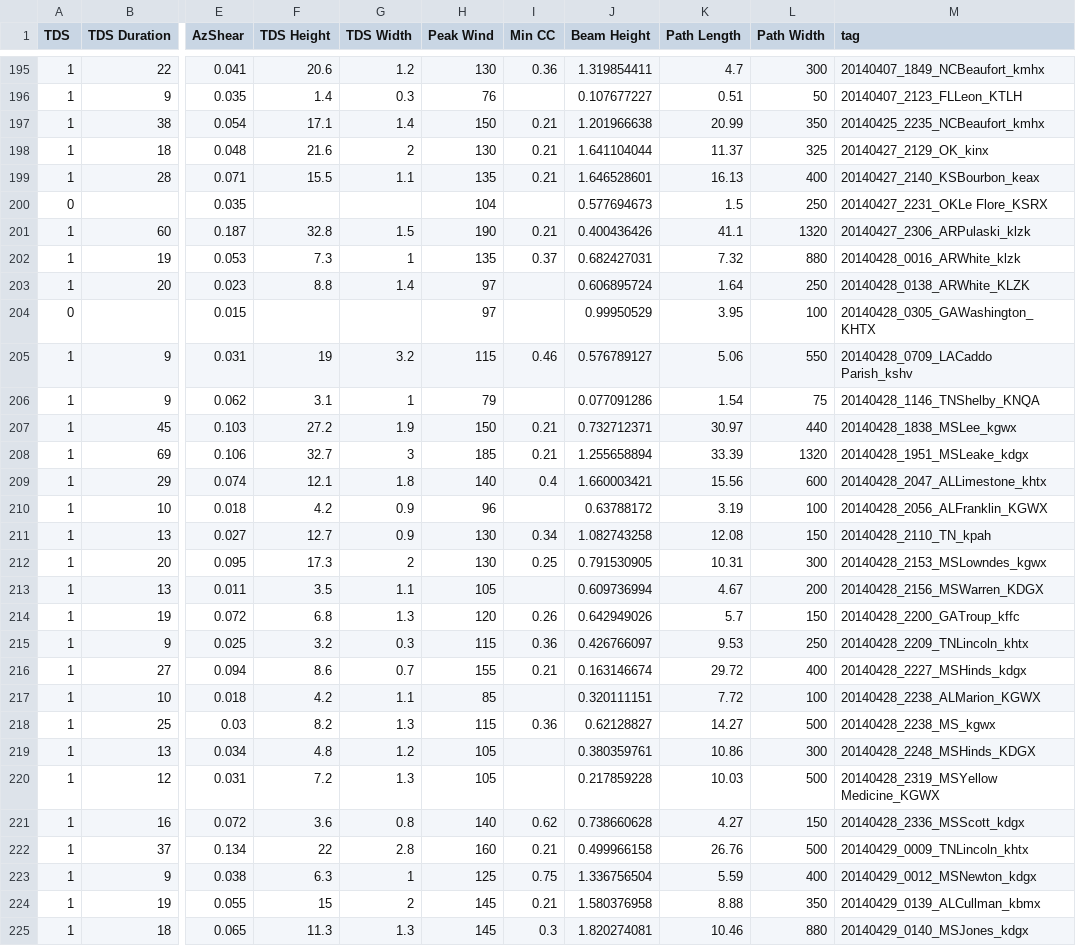
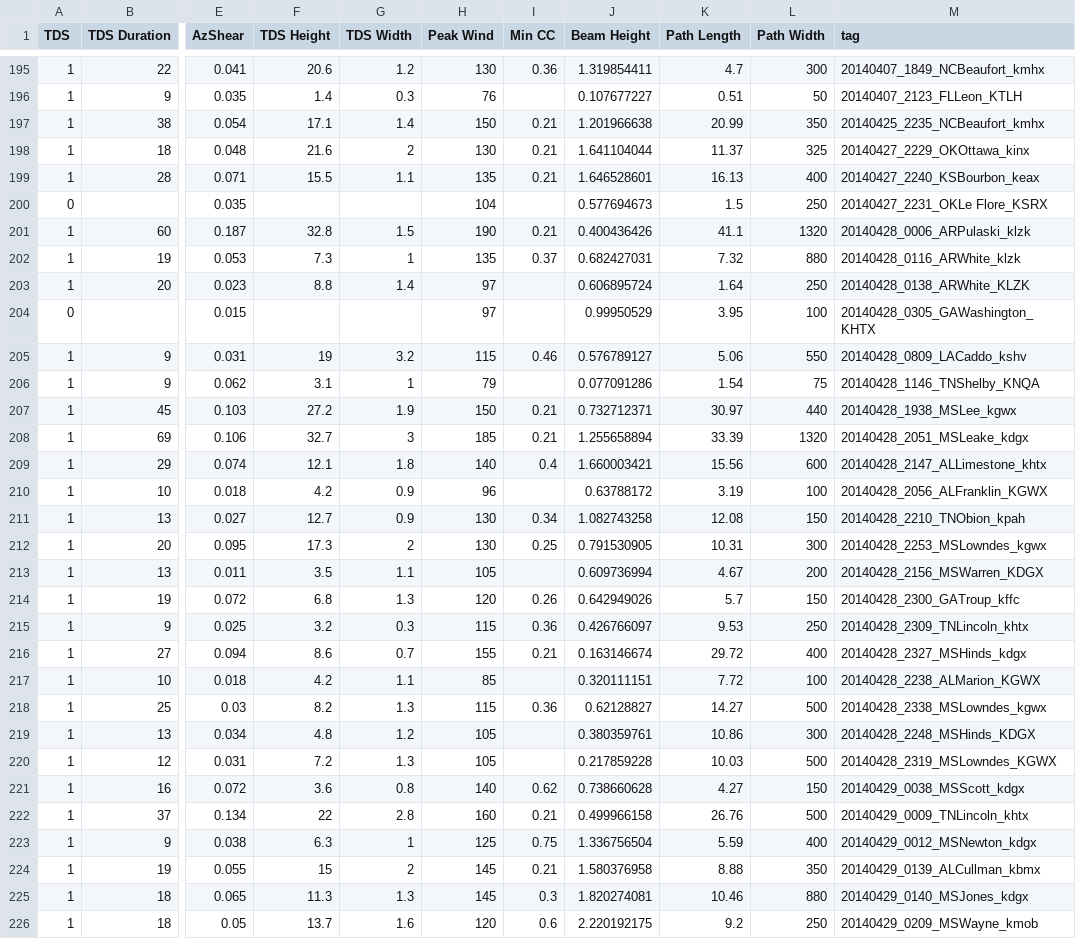
Before and after one commit to swemmerson/TDSAnalysis, a CSV file: data/TDSdata.csv, drawn as a sheet; only a part is shown, gaps mark what is left out; the shorter side is filled out with more unchanged rows; the diff covers the shown part only; the diff names each change by its address in the sheet, - before the commit and + after, or states it on an @@ line.

```diff
--- a/data/TDSdata.csv
+++ b/data/TDSdata.csv
-M198 (tag): 20140427_2129_OK_kinx
+M198 (tag): 20140427_2229_OKOttawa_kinx
-M199 (tag): 20140427_2140_KSBourbon_keax
+M199 (tag): 20140427_2240_KSBourbon_keax
-M201 (tag): 20140427_2306_ARPulaski_klzk
+M201 (tag): 20140428_0006_ARPulaski_klzk
-M202 (tag): 20140428_0016_ARWhite_klzk
+M202 (tag): 20140428_0116_ARWhite_klzk
-M205 (tag): 20140428_0709_LACaddo Parish_kshv
+M205 (tag): 20140428_0809_LACaddo_kshv
-M207 (tag): 20140428_1838_MSLee_kgwx
+M207 (tag): 20140428_1938_MSLee_kgwx
-M208 (tag): 20140428_1951_MSLeake_kdgx
+M208 (tag): 20140428_2051_MSLeake_kdgx
-M209 (tag): 20140428_2047_ALLimestone_khtx
+M209 (tag): 20140428_2147_ALLimestone_khtx
-M211 (tag): 20140428_2110_TN_kpah
+M211 (tag): 20140428_2210_TNObion_kpah
-M212 (tag): 20140428_2153_MSLowndes_kgwx
+M212 (tag): 20140428_2253_MSLowndes_kgwx
-M214 (tag): 20140428_2200_GATroup_kffc
+M214 (tag): 20140428_2300_GATroup_kffc
-M215 (tag): 20140428_2209_TNLincoln_khtx
+M215 (tag): 20140428_2309_TNLincoln_khtx
-M216 (tag): 20140428_2227_MSHinds_kdgx
+M216 (tag): 20140428_2327_MSHinds_kdgx
-M218 (tag): 20140428_2238_MS_kgwx
+M218 (tag): 20140428_2338_MSLowndes_kgwx
-M220 (tag): 20140428_2319_MSYellow Medicine_KGWX
+M220 (tag): 20140428_2319_MSLowndes_KGWX
-M221 (tag): 20140428_2336_MSScott_kdgx
+M221 (tag): 20140429_0038_MSScott_kdgx
```
Also changed, not shown: 53 edited cells elsewhere in this file, data/TDSverf.csv.
